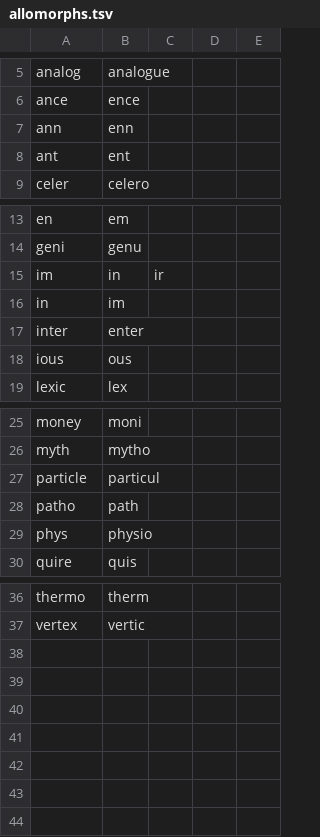
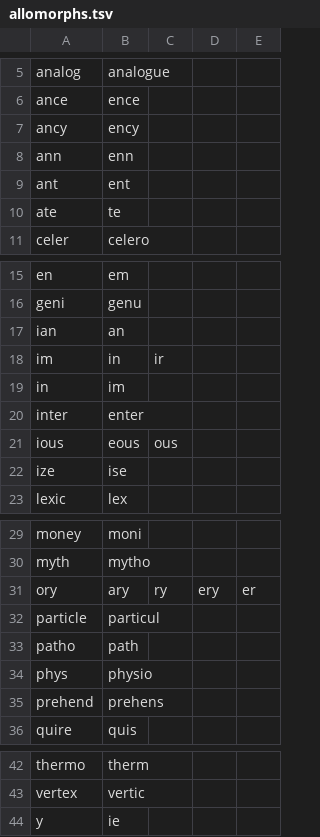
Before and after one commit to ufal/universal-segmentations, a TSV file: converters/MorphoLEX/allomorphs.tsv, drawn as a sheet; only a part is shown, gaps mark what is left out.

Commit message:
Add several more English allomorphs

```diff
--- a/converters/MorphoLEX/allomorphs.tsv
+++ b/converters/MorphoLEX/allomorphs.tsv
@@ -6,4 +6,6 @@ analog	analogue
 ance	ence
+ancy	ency
 ann	enn
 ant	ent
+ate	te
 celer	celero
@@ -14,2 +16,3 @@ en	em
 geni	genu
+ian	an
 im	in	ir
@@ -17,3 +20,4 @@ in	im
 inter	enter
-ious	ous
+ious	eous	ous
+ize	ise
 lexic	lex
@@ -26,2 +30,3 @@ money	moni
 myth	mytho
+ory	ary	ry	ery	er
 particle	particul
@@ -29,2 +34,3 @@ patho	path
 phys	physio
+prehend	prehens
 quire	quis
@@ -37 +43,2 @@ thermo	therm
 vertex	vertic
+y	ie
```
